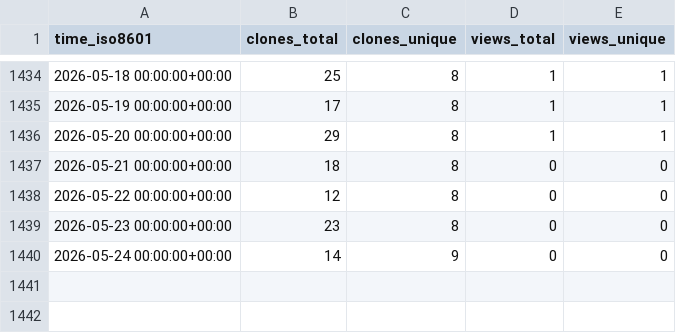
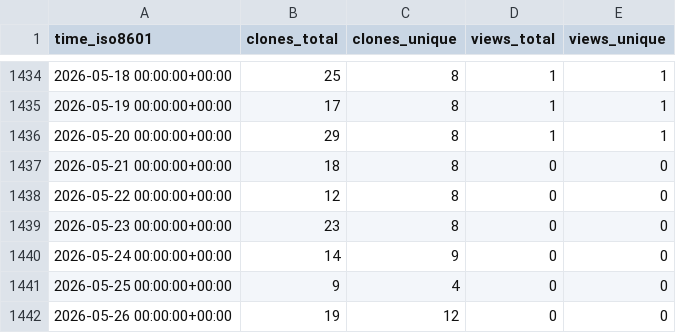
Before and after one commit to jgehrcke/gipc, a CSV file: jgehrcke/gipc/ghrs-data/views_clones_aggregate.csv, drawn as a sheet; only a part is shown, gaps mark what is left out; the diff names each change by its address in the sheet, - before the commit and + after, or states it on an @@ line.

```diff
--- a/jgehrcke/gipc/ghrs-data/views_clones_aggregate.csv
+++ b/jgehrcke/gipc/ghrs-data/views_clones_aggregate.csv
+row 1441: 2026-05-25 00:00:00+00:00 | 9 | 4 | 0 | 0
+row 1442: 2026-05-26 00:00:00+00:00 | 19 | 12 | 0 | 0
```
Also changed, not shown: 1 other file.
